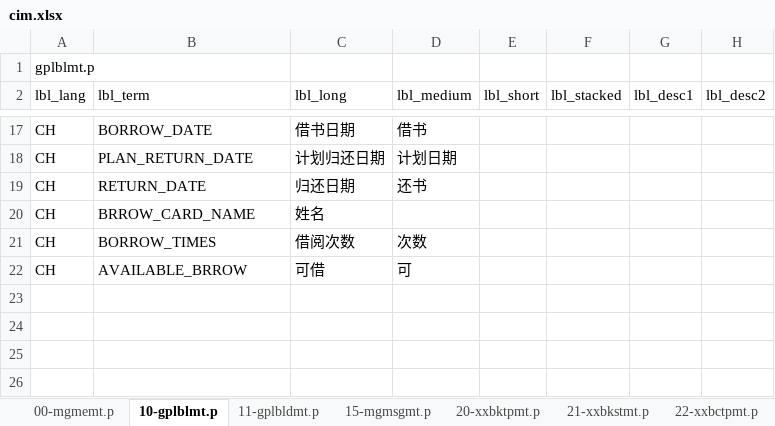
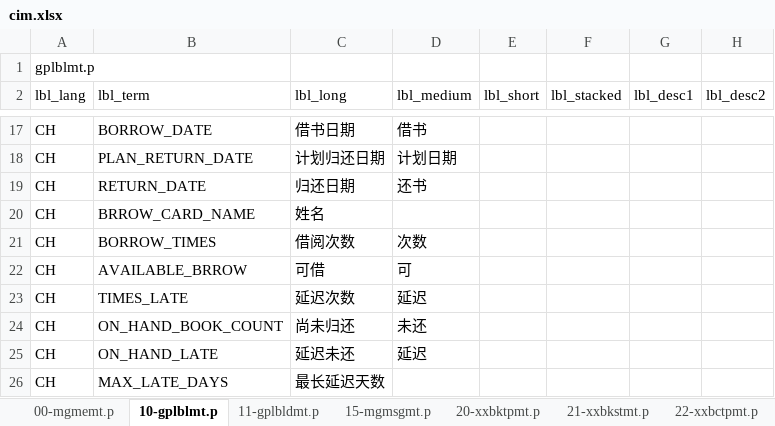
Before and after one commit to chrgu000/ss2k10, an Excel workbook: bookmg/initial/cim.xlsx, sheet 10-gplblmt.p, drawn as a sheet; only a part is shown, gaps mark what is left out; values as stored, in another font and other column widths than the file's, no borders; the diff names each change by its address in the sheet, - before the commit and + after, or states it on an @@ line.

```diff
--- a/bookmg/initial/cim.xlsx (sheet 10-gplblmt.p)
+++ b/bookmg/initial/cim.xlsx (sheet 10-gplblmt.p)
+row 23: CH | TIMES_LATE | 延迟次数 | 延迟
+row 24: CH | ON_HAND_BOOK_COUNT | 尚未归还 | 未还
+row 25: CH | ON_HAND_LATE | 延迟未还 | 延迟
+row 26: CH | MAX_LATE_DAYS | 最长延迟天数
```
Also changed, not shown: sheet 11-gplbldmt.p, 4 other files.
